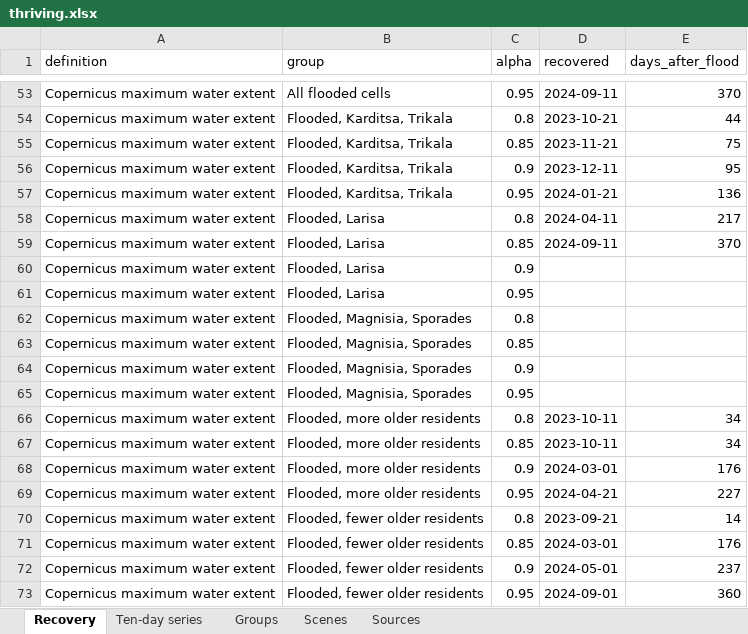
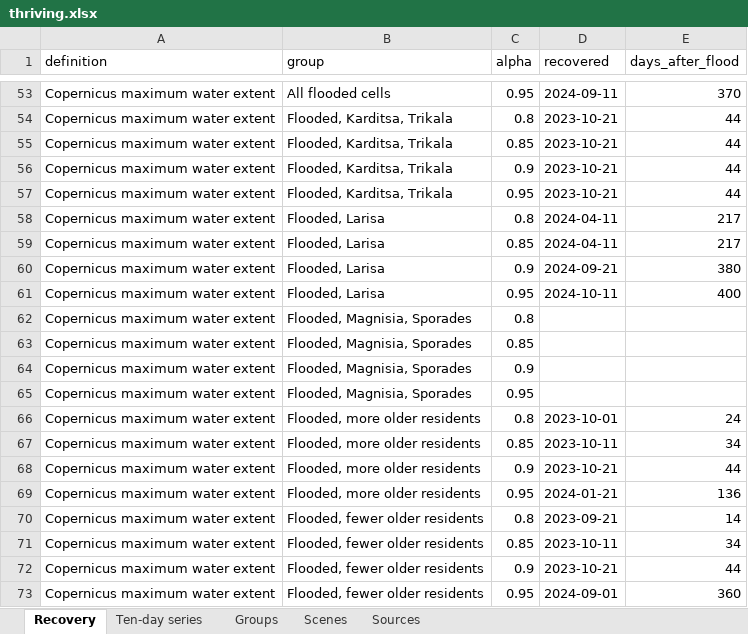
Before and after one commit to uomoathens/thrive, an Excel workbook: results/thriving/thriving.xlsx, sheet Recovery, drawn as a sheet; only a part is shown, gaps mark what is left out; values as stored, in another font and other column widths than the file's, no borders; the diff covers the shown part only; the diff names each change by its address in the sheet, - before the commit and + after, or states it on an @@ line.

```diff
--- a/results/thriving/thriving.xlsx (sheet Recovery)
+++ b/results/thriving/thriving.xlsx (sheet Recovery)
-D55 (recovered): 2023-11-21
+D55 (recovered): 2023-10-21
-E55 (days_after_flood): 75
+E55 (days_after_flood): 44
-D56 (recovered): 2023-12-11
+D56 (recovered): 2023-10-21
-E56 (days_after_flood): 95
+E56 (days_after_flood): 44
-D57 (recovered): 2024-01-21
+D57 (recovered): 2023-10-21
-E57 (days_after_flood): 136
+E57 (days_after_flood): 44
-D59 (recovered): 2024-09-11
+D59 (recovered): 2024-04-11
-E59 (days_after_flood): 370
+E59 (days_after_flood): 217
-D60 (recovered): (empty)
+D60 (recovered): 2024-09-21
-E60 (days_after_flood): (empty)
+E60 (days_after_flood): 380
-D61 (recovered): (empty)
+D61 (recovered): 2024-10-11
-E61 (days_after_flood): (empty)
+E61 (days_after_flood): 400
-D66 (recovered): 2023-10-11
+D66 (recovered): 2023-10-01
-E66 (days_after_flood): 34
+E66 (days_after_flood): 24
-D68 (recovered): 2024-03-01
+D68 (recovered): 2023-10-21
-E68 (days_after_flood): 176
+E68 (days_after_flood): 44
-D69 (recovered): 2024-04-21
+D69 (recovered): 2024-01-21
-E69 (days_after_flood): 227
+E69 (days_after_flood): 136
-D71 (recovered): 2024-03-01
+D71 (recovered): 2023-10-11
-E71 (days_after_flood): 176
+E71 (days_after_flood): 34
-D72 (recovered): 2024-05-01
+D72 (recovered): 2023-10-21
-E72 (days_after_flood): 237
+E72 (days_after_flood): 44
```
Also changed, not shown: 44 edited cells elsewhere in this sheet, sheet Scenes, sheet Ten-day series, sheet Groups, sheet Sources, 6 other files.
